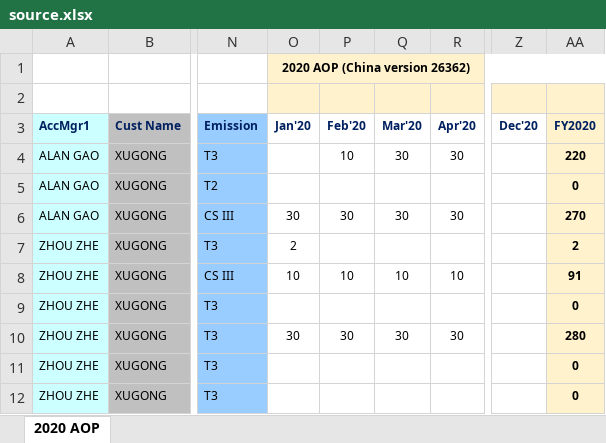
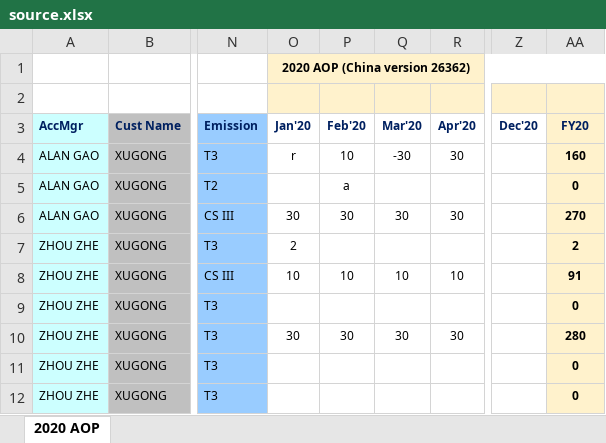
Before and after one commit to ITDuoWei/DataProcess, an Excel workbook: my-python-code/DataProcess/AOP/source.xlsx, sheet 2020 AOP, drawn as a sheet; only a part is shown, gaps mark what is left out; values as stored, in another font and other column widths than the file's, no borders; the diff names each change by its address in the sheet, - before the commit and + after, or states it on an @@ line.

```diff
--- a/my-python-code/DataProcess/AOP/source.xlsx (sheet 2020 AOP)
+++ b/my-python-code/DataProcess/AOP/source.xlsx (sheet 2020 AOP)
-A3: AccMgr1
+A3: AccMgr
-AA3: FY2020
+AA3: FY20
-O4 (Jan'20): (empty)
+O4 (Jan'20): r
-Q4 (Mar'20): 30
+Q4 (Mar'20): -30
-AA4 (FY20): 220
+AA4 (FY20): 160
-P5 (Feb'20): (empty)
+P5 (Feb'20): a
```
Also changed, not shown: 1 other file.
